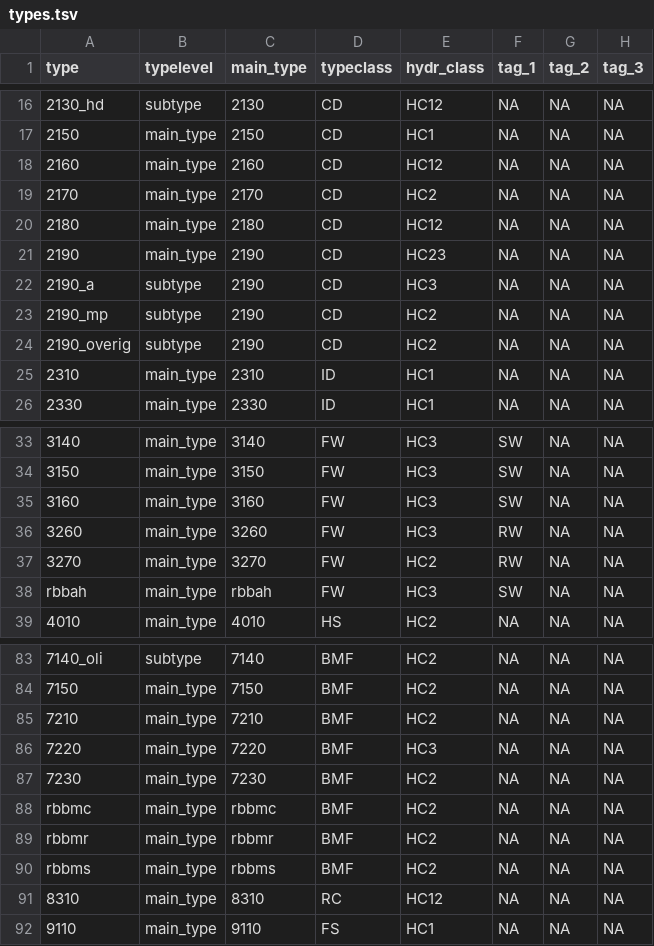
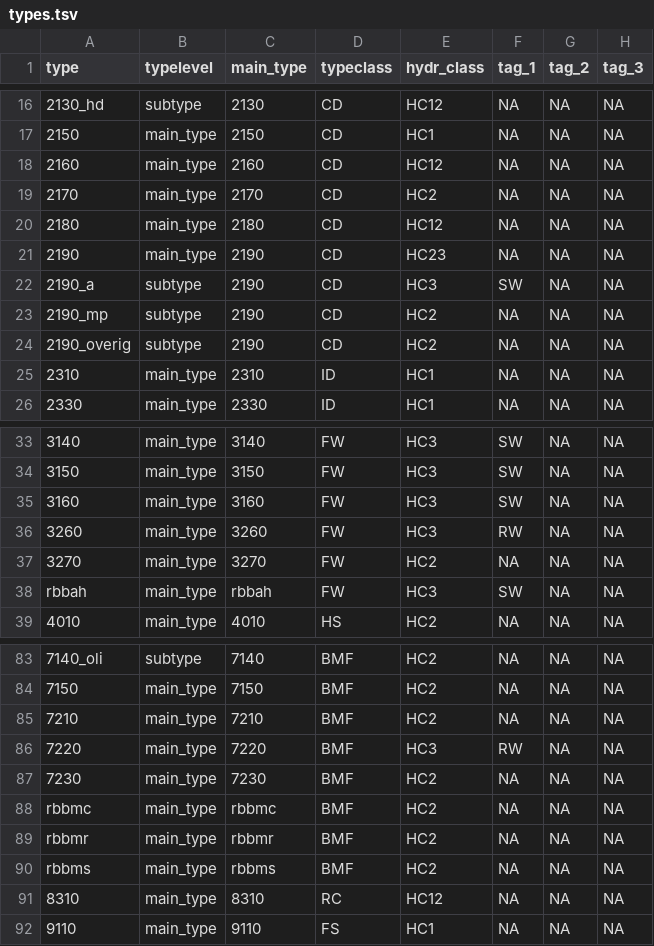
Before and after one commit to inbo/n2khab, a TSV file: inst/textdata/types.tsv, drawn as a sheet; only a part is shown, gaps mark what is left out; the diff names each change by its address in the sheet, - before the commit and + after, or states it on an @@ line.

Commit message:
Fix standing/running water typology for 2190_a, 3270, 7220 *
These inconsistencies have been solved in the googlesheet
(where types gets its data from), hence updates come here
when rerunning bookdown.

```diff
--- a/inst/textdata/types.tsv
+++ b/inst/textdata/types.tsv
-F22 (tag_1): NA
+F22 (tag_1): SW
-F37 (tag_1): RW
+F37 (tag_1): NA
-F86 (tag_1): NA
+F86 (tag_1): RW
```
Also changed, not shown: 1 other file.
